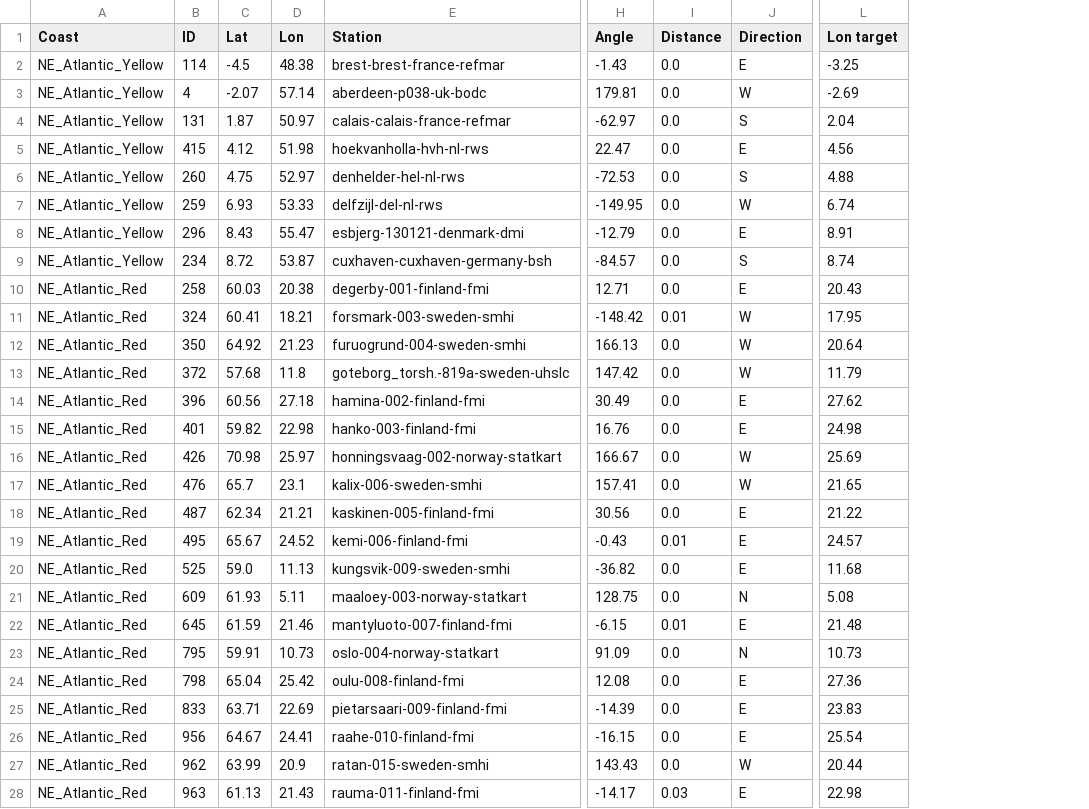
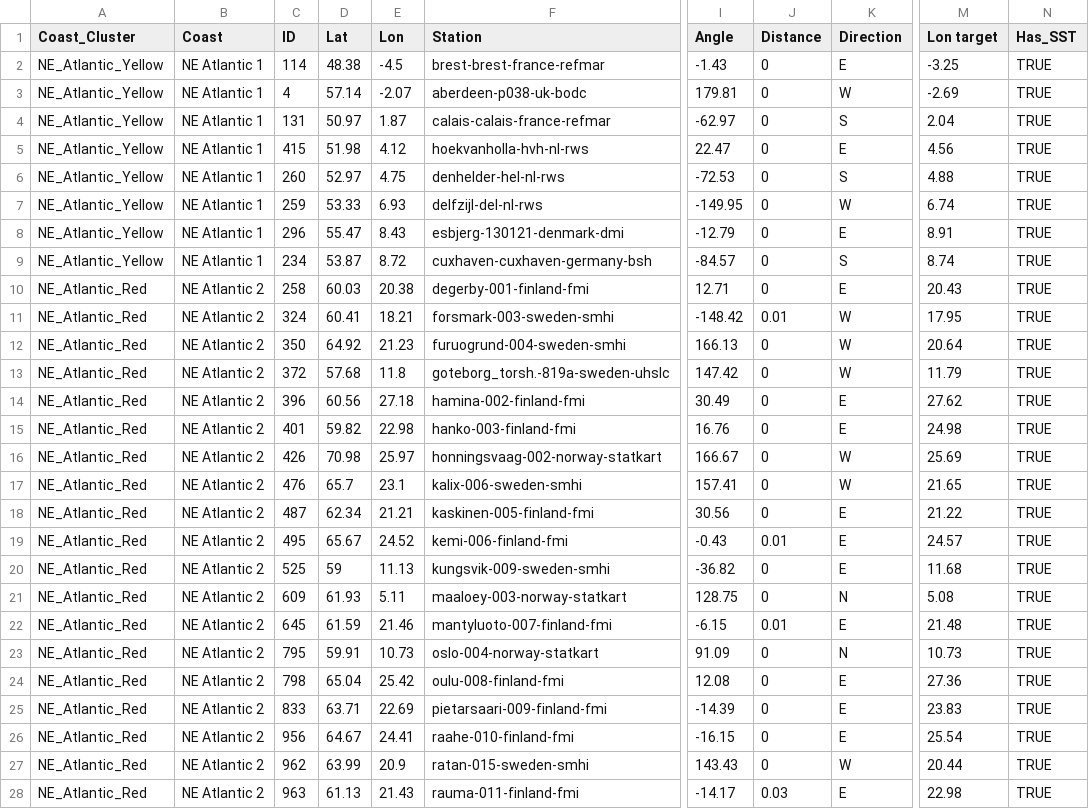
Before and after one commit to beckdeyoung816/MS_Flooding_Thesis, a CSV file: Beck_Thesis/Coast_orientation/Selected_Stations_w_Data.csv, drawn as a sheet; only a part is shown, gaps mark what is left out; addresses are those after the commit; the diff covers the shown part only; the diff names each change by its address in the sheet, - before the commit and + after, or states it on an @@ line.

```diff
--- a/Beck_Thesis/Coast_orientation/Selected_Stations_w_Data.csv
+++ b/Beck_Thesis/Coast_orientation/Selected_Stations_w_Data.csv
+column B (Coast), rows 2-28: NE Atlantic 1 | NE Atlantic 1 | NE Atlantic 1 | NE Atlantic 1 | NE Atlantic 1 | NE Atlantic 1 | NE Atlantic 1 | NE Atlantic 1 | NE Atlantic 2 | NE Atlantic 2 | NE Atlantic 2 | NE Atlantic 2 | NE Atlantic 2 | NE Atlantic 2 | NE Atlantic 2 | NE Atlantic 2 | NE Atlantic 2 | NE Atlantic 2 | NE Atlantic 2 | NE Atlantic 2 | NE Atlantic 2 | NE Atlantic 2 | NE Atlantic 2 | NE Atlantic 2 | NE Atlantic 2 | NE Atlantic 2 | NE Atlantic 2
+column N (Has_SST), rows 2-28: all TRUE
-A1: Coast
+A1: Coast_Cluster
-D2 (Lat): -4.5
+D2 (Lat): 48.38
-E2 (Lon): 48.38
+E2 (Lon): -4.5
-J2:J10 (Distance): 0.0
+J2:J10 (Distance): 0
-D3 (Lat): -2.07
+D3 (Lat): 57.14
-E3 (Lon): 57.14
+E3 (Lon): -2.07
-D4 (Lat): 1.87
+D4 (Lat): 50.97
-E4 (Lon): 50.97
+E4 (Lon): 1.87
-D5 (Lat): 4.12
+D5 (Lat): 51.98
-E5 (Lon): 51.98
+E5 (Lon): 4.12
-D6 (Lat): 4.75
+D6 (Lat): 52.97
-E6 (Lon): 52.97
+E6 (Lon): 4.75
-D7 (Lat): 6.93
+D7 (Lat): 53.33
-E7 (Lon): 53.33
+E7 (Lon): 6.93
-D8 (Lat): 8.43
+D8 (Lat): 55.47
-E8 (Lon): 55.47
+E8 (Lon): 8.43
-D9 (Lat): 8.72
+D9 (Lat): 53.87
-E9 (Lon): 53.87
+E9 (Lon): 8.72
-J12:J18 (Distance): 0.0
+J12:J18 (Distance): 0
-D20 (Lat): 59.0
+D20 (Lat): 59
-J20:J21 (Distance): 0.0
+J20:J21 (Distance): 0
-J23:J27 (Distance): 0.0
+J23:J27 (Distance): 0
```
Also changed, not shown: 44 edited cells elsewhere in this file, Beck_Thesis/Coast_orientation/Selected_Stations.csv, Beck_Thesis/Coast_orientation/Selected_Stations_dates.csv, 15 other files.
